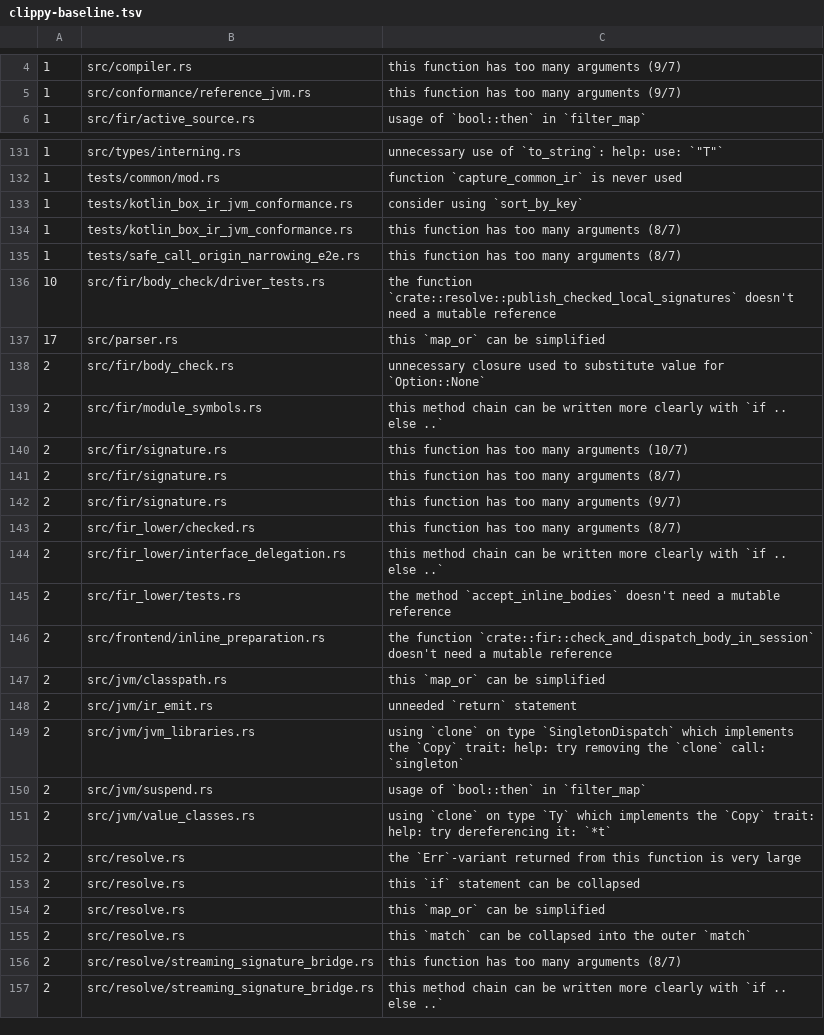
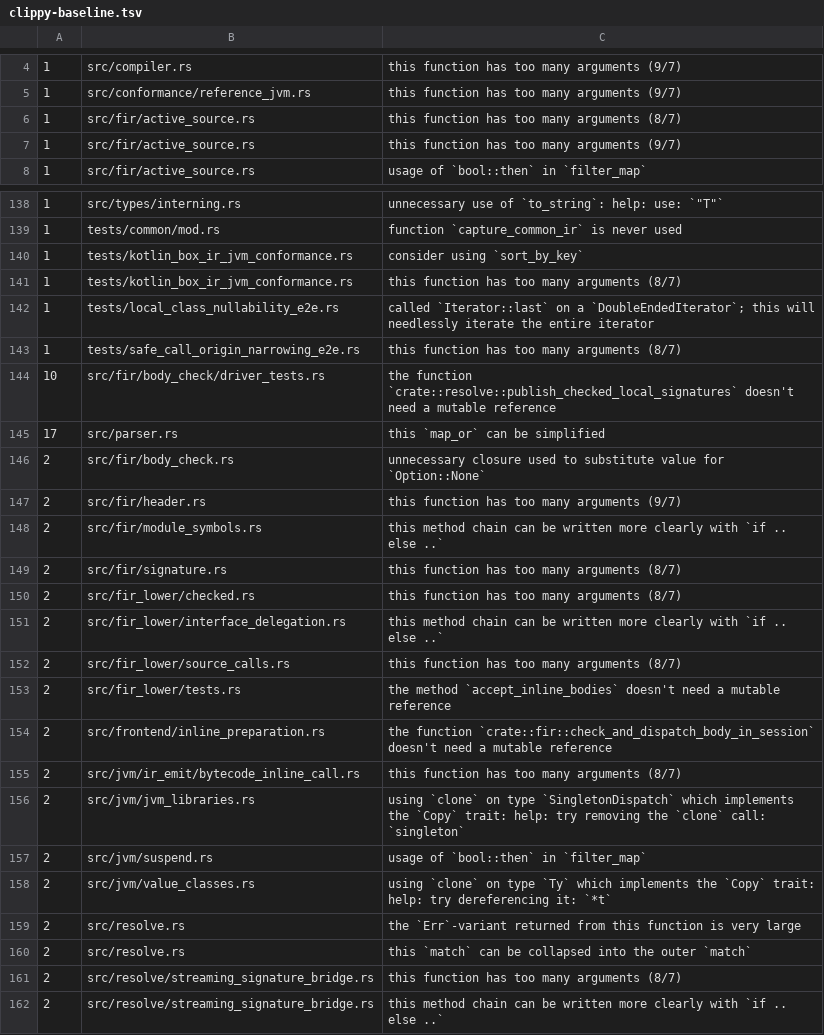
Before and after one commit to qnox/krusty, a TSV file: clippy-baseline.tsv, drawn as a sheet; only a part is shown, gaps mark what is left out; the diff covers the shown part only.

Commit message:
loops: lower counted range loops in kotlinc's shape (#1281)
* lint: refresh the baseline for the current toolchain

The current stable Clippy reports changed diagnostics and counts across existing untouched modules. Freeze that toolchain drift separately so compiler changes remain lint-clean without silently mixing the baseline update into them.

* loops: realize counted ranges at the backend boundary

Keep the checked range operation, operands, source variable identity, and existing binding-stability facts in common IR. JVM selects the HotSpot-friendly Java counter-loop shape in a named backend pass, while JS selects its pre-tested shape. This removes the temporary backend policy hook from common lowering.

* tests: isolate nested repositories from Git hooks

Clear Git's repository-local environment before the box-list guard tests create or inspect their temporary repositories. This keeps pre-push execution from redirecting git init into the real repository.

* lint: close drift exposed by the loop restack

Use size_of_val for slice storage accounting, spell the slot reuse choice as an if/else, and collapse the nested inaccessible-reference check. Accept the temporary eight-argument seed_plain_class_pool boundary explicitly; #1319 removes that legacy seeder signature rather than making this stack refactor it twice.

```diff
--- a/clippy-baseline.tsv
+++ b/clippy-baseline.tsv
@@ -5,2 +5,4 @@
 1	src/conformance/reference_jvm.rs	this function has too many arguments (9/7)
+1	src/fir/active_source.rs	this function has too many arguments (8/7)
+1	src/fir/active_source.rs	this function has too many arguments (9/7)
 1	src/fir/active_source.rs	usage of `bool::then` in `filter_map`
@@ -134,2 +141,3 @@
 1	tests/kotlin_box_ir_jvm_conformance.rs	this function has too many arguments (8/7)
+1	tests/local_class_nullability_e2e.rs	called `Iterator::last` on a `DoubleEndedIterator`; this will needlessly iterate the entire iterator
 1	tests/safe_call_origin_narrowing_e2e.rs	this function has too many arguments (8/7)
@@ -138,12 +146,11 @@
 2	src/fir/body_check.rs	unnecessary closure used to substitute value for `Option::None`
+2	src/fir/header.rs	this function has too many arguments (9/7)
 2	src/fir/module_symbols.rs	this method chain can be written more clearly with `if .. else ..`
-2	src/fir/signature.rs	this function has too many arguments (10/7)
 2	src/fir/signature.rs	this function has too many arguments (8/7)
-2	src/fir/signature.rs	this function has too many arguments (9/7)
 2	src/fir_lower/checked.rs	this function has too many arguments (8/7)
 2	src/fir_lower/interface_delegation.rs	this method chain can be written more clearly with `if .. else ..`
+2	src/fir_lower/source_calls.rs	this function has too many arguments (8/7)
 2	src/fir_lower/tests.rs	the method `accept_inline_bodies` doesn't need a mutable reference
 2	src/frontend/inline_preparation.rs	the function `crate::fir::check_and_dispatch_body_in_session` doesn't need a mutable reference
-2	src/jvm/classpath.rs	this `map_or` can be simplified
-2	src/jvm/ir_emit.rs	unneeded `return` statement
+2	src/jvm/ir_emit/bytecode_inline_call.rs	this function has too many arguments (8/7)
 2	src/jvm/jvm_libraries.rs	using `clone` on type `SingletonDispatch` which implements the `Copy` trait: help: try removing the `clone` call: `singleton`
@@ -152,4 +159,2 @@
 2	src/resolve.rs	the `Err`-variant returned from this function is very large
-2	src/resolve.rs	this `if` statement can be collapsed
-2	src/resolve.rs	this `map_or` can be simplified
 2	src/resolve.rs	this `match` can be collapsed into the outer `match`
```
Also changed, not shown: 12 added rows, 8 removed rows and 13 edited cells elsewhere in this file, 19 other files.
